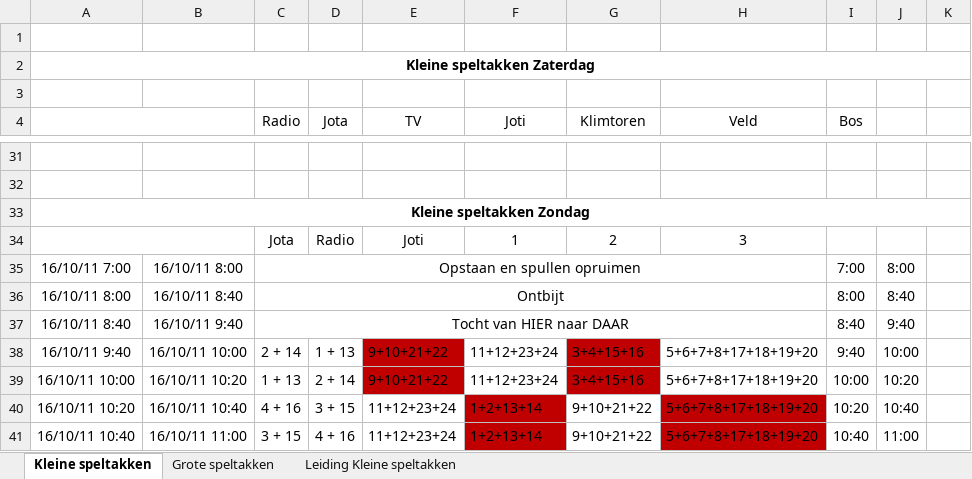
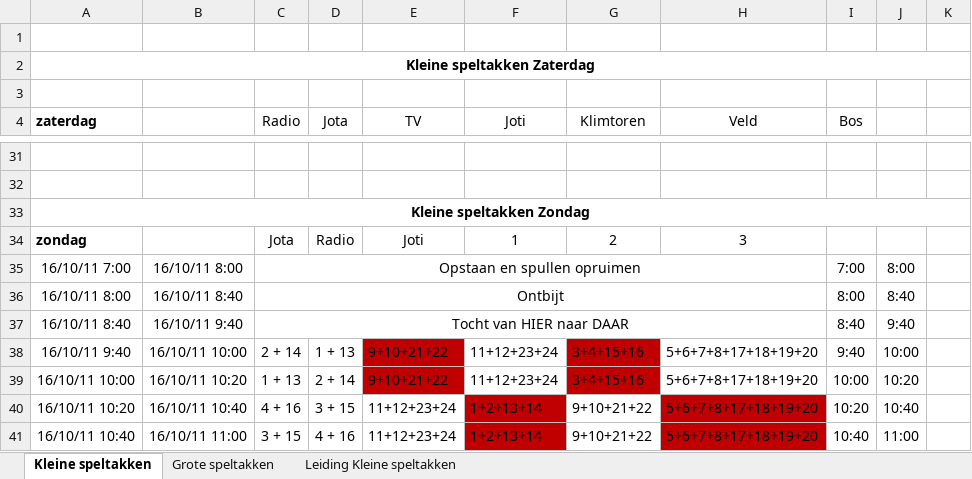
Before and after one commit to LoyVanBeek/Jotari_QRCode_Schedule, an Excel workbook: BarcodeScanner/planning kinderen en leiding.xlsx, sheet Kleine speltakken, drawn as a sheet; only a part is shown, gaps mark what is left out; values as stored, in another font and other column widths than the file's, no borders; the diff names each change by its address in the sheet, - before the commit and + after, or states it on an @@ line.

```diff
--- a/BarcodeScanner/planning kinderen en leiding.xlsx (sheet Kleine speltakken)
+++ b/BarcodeScanner/planning kinderen en leiding.xlsx (sheet Kleine speltakken)
-A4: (empty)
+A4: zaterdag
-A4:B4 merged
-A34 (zaterdag): (empty)
+A34 (zaterdag): zondag
-A34:B34 merged
```
Also changed, not shown: sheet Grote speltakken, 36 other files.
